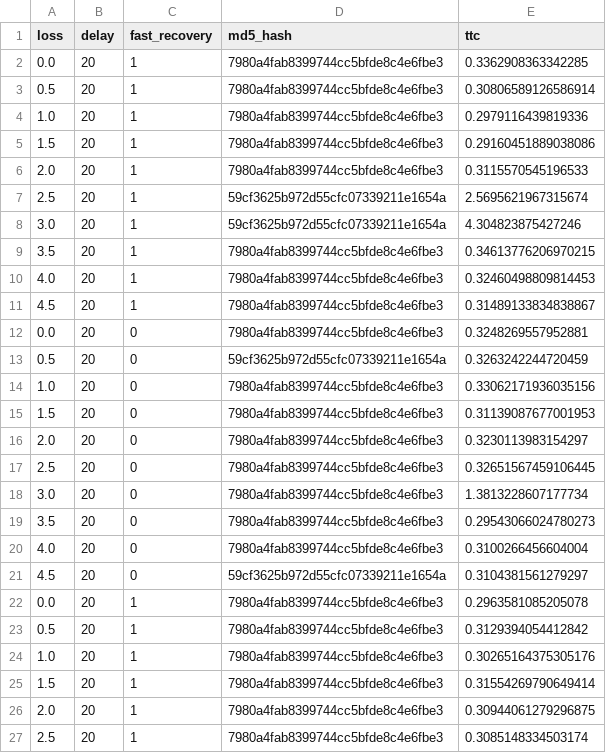
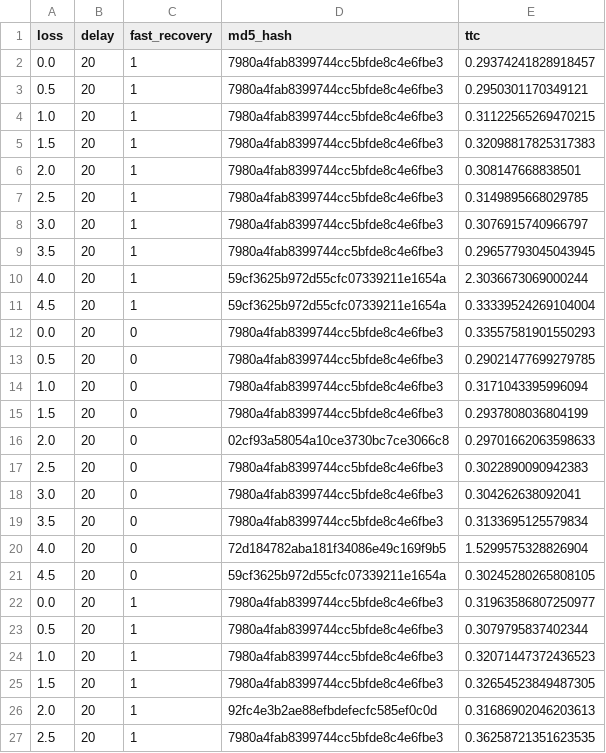
Before and after one commit to jahnabiroy/TCP-like-UDP, a CSV file: reliability_loss.csv, drawn as a sheet; only a part is shown; the diff covers the shown part only.

```diff
--- a/reliability_loss.csv
+++ b/reliability_loss.csv
@@ -1,27 +1,27 @@
 loss,delay,fast_recovery,md5_hash,ttc
-0.0,20,1,7980a4fab8399744cc5bfde8c4e6fbe3,0.3362908363342285
-0.5,20,1,7980a4fab8399744cc5bfde8c4e6fbe3,0.30806589126586914
-1.0,20,1,7980a4fab8399744cc5bfde8c4e6fbe3,0.2979116439819336
-1.5,20,1,7980a4fab8399744cc5bfde8c4e6fbe3,0.29160451889038086
-2.0,20,1,7980a4fab8399744cc5bfde8c4e6fbe3,0.3115570545196533
-2.5,20,1,59cf3625b972d55cfc07339211e1654a,2.5695621967315674
-3.0,20,1,59cf3625b972d55cfc07339211e1654a,4.304823875427246
-3.5,20,1,7980a4fab8399744cc5bfde8c4e6fbe3,0.34613776206970215
-4.0,20,1,7980a4fab8399744cc5bfde8c4e6fbe3,0.32460498809814453
-4.5,20,1,7980a4fab8399744cc5bfde8c4e6fbe3,0.31489133834838867
-0.0,20,0,7980a4fab8399744cc5bfde8c4e6fbe3,0.3248269557952881
-0.5,20,0,59cf3625b972d55cfc07339211e1654a,0.3263242244720459
-1.0,20,0,7980a4fab8399744cc5bfde8c4e6fbe3,0.33062171936035156
-1.5,20,0,7980a4fab8399744cc5bfde8c4e6fbe3,0.31139087677001953
-2.0,20,0,7980a4fab8399744cc5bfde8c4e6fbe3,0.3230113983154297
-2.5,20,0,7980a4fab8399744cc5bfde8c4e6fbe3,0.32651567459106445
-3.0,20,0,7980a4fab8399744cc5bfde8c4e6fbe3,1.3813228607177734
-3.5,20,0,7980a4fab8399744cc5bfde8c4e6fbe3,0.29543066024780273
-4.0,20,0,7980a4fab8399744cc5bfde8c4e6fbe3,0.3100266456604004
-4.5,20,0,59cf3625b972d55cfc07339211e1654a,0.3104381561279297
-0.0,20,1,7980a4fab8399744cc5bfde8c4e6fbe3,0.2963581085205078
-0.5,20,1,7980a4fab8399744cc5bfde8c4e6fbe3,0.3129394054412842
-1.0,20,1,7980a4fab8399744cc5bfde8c4e6fbe3,0.30265164375305176
-1.5,20,1,7980a4fab8399744cc5bfde8c4e6fbe3,0.31554269790649414
-2.0,20,1,7980a4fab8399744cc5bfde8c4e6fbe3,0.30944061279296875
-2.5,20,1,7980a4fab8399744cc5bfde8c4e6fbe3,0.3085148334503174
+0.0,20,1,7980a4fab8399744cc5bfde8c4e6fbe3,0.29374241828918457
+0.5,20,1,7980a4fab8399744cc5bfde8c4e6fbe3,0.2950301170349121
+1.0,20,1,7980a4fab8399744cc5bfde8c4e6fbe3,0.31122565269470215
+1.5,20,1,7980a4fab8399744cc5bfde8c4e6fbe3,0.32098817825317383
+2.0,20,1,7980a4fab8399744cc5bfde8c4e6fbe3,0.308147668838501
+2.5,20,1,7980a4fab8399744cc5bfde8c4e6fbe3,0.3149895668029785
+3.0,20,1,7980a4fab8399744cc5bfde8c4e6fbe3,0.3076915740966797
+3.5,20,1,7980a4fab8399744cc5bfde8c4e6fbe3,0.29657793045043945
+4.0,20,1,59cf3625b972d55cfc07339211e1654a,2.3036673069000244
+4.5,20,1,59cf3625b972d55cfc07339211e1654a,0.33339524269104004
+0.0,20,0,7980a4fab8399744cc5bfde8c4e6fbe3,0.33557581901550293
+0.5,20,0,7980a4fab8399744cc5bfde8c4e6fbe3,0.29021477699279785
+1.0,20,0,7980a4fab8399744cc5bfde8c4e6fbe3,0.3171043395996094
+1.5,20,0,7980a4fab8399744cc5bfde8c4e6fbe3,0.2937808036804199
+2.0,20,0,02cf93a58054a10ce3730bc7ce3066c8,0.29701662063598633
+2.5,20,0,7980a4fab8399744cc5bfde8c4e6fbe3,0.3022890090942383
+3.0,20,0,7980a4fab8399744cc5bfde8c4e6fbe3,0.304262638092041
+3.5,20,0,7980a4fab8399744cc5bfde8c4e6fbe3,0.3133695125579834
+4.0,20,0,72d184782aba181f34086e49c169f9b5,1.5299575328826904
+4.5,20,0,59cf3625b972d55cfc07339211e1654a,0.30245280265808105
+0.0,20,1,7980a4fab8399744cc5bfde8c4e6fbe3,0.31963586807250977
+0.5,20,1,7980a4fab8399744cc5bfde8c4e6fbe3,0.3079795837402344
+1.0,20,1,7980a4fab8399744cc5bfde8c4e6fbe3,0.32071447372436523
+1.5,20,1,7980a4fab8399744cc5bfde8c4e6fbe3,0.32654523849487305
+2.0,20,1,92fc4e3b2ae88efbdefecfc585ef0c0d,0.31686902046203613
+2.5,20,1,7980a4fab8399744cc5bfde8c4e6fbe3,0.36258721351623535
```
Also changed, not shown: 99 edited cells elsewhere in this file, 4 other files.
